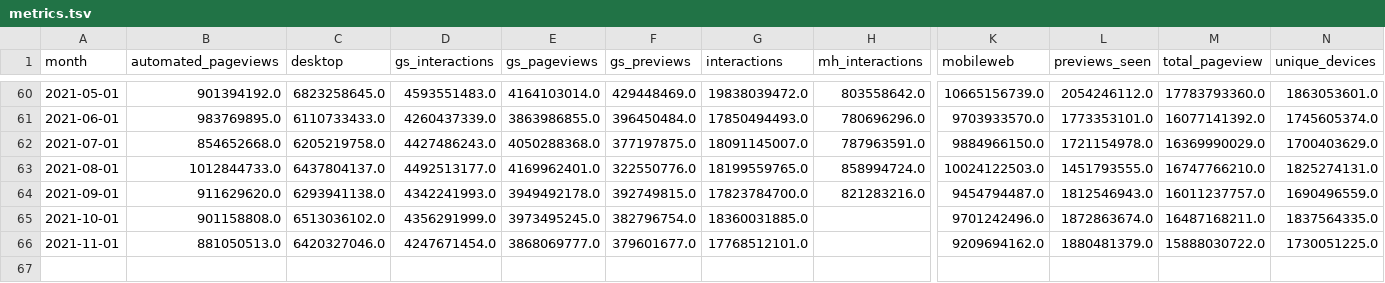
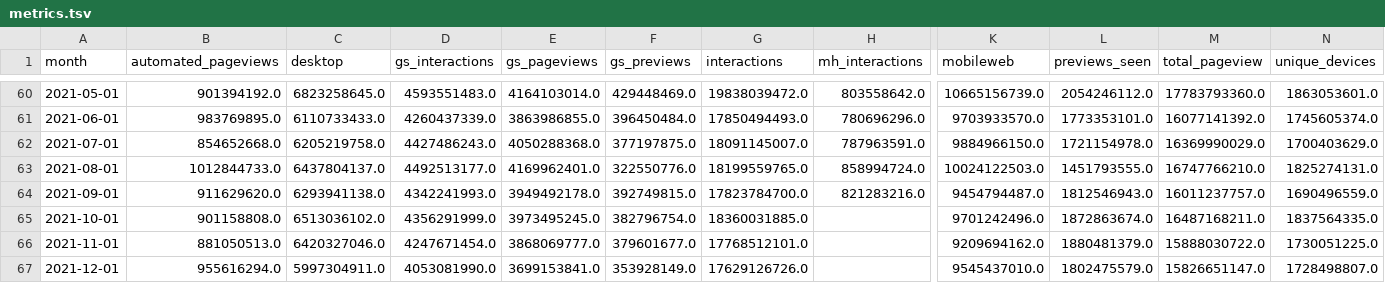
Before and after one commit to wikimedia-research/movement-metrics, a TSV file: metrics/metrics.tsv, drawn as a sheet; only a part is shown, gaps mark what is left out; rows hold the shown columns only; the diff names each change by its address in the sheet, - before the commit and + after, or states it on an @@ line.

Commit message:
Update December 2021 metrics

```diff
--- a/metrics/metrics.tsv
+++ b/metrics/metrics.tsv
+row 67: 2021-12-01 | 955616294.0 | 5997304911.0 | 4053081990.0 | 3699153841.0 | 353928149.0 | 17629126726.0 |  | 9545437010.0 | 1802475579.0 | 15826651147.0 | 1728498807.0
```
Also changed, not shown: metrics/diversity_metrics.tsv, 4 other files.
